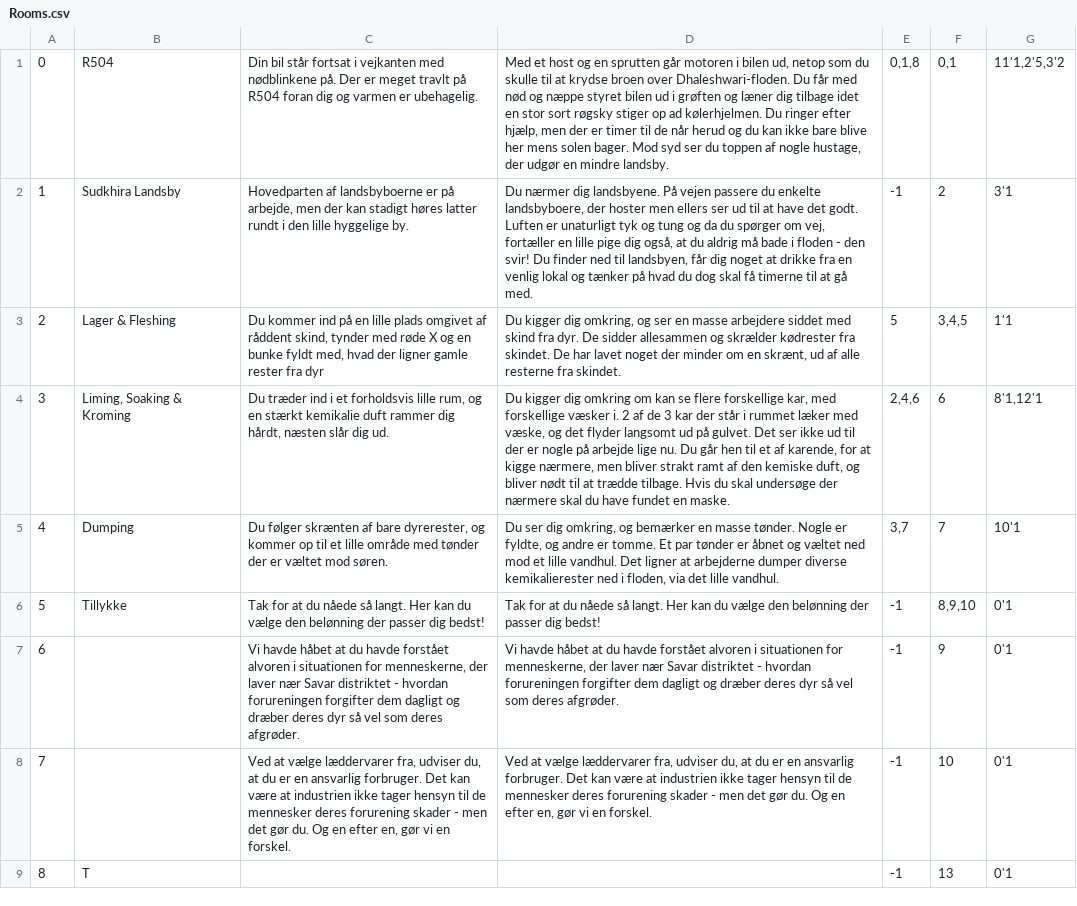
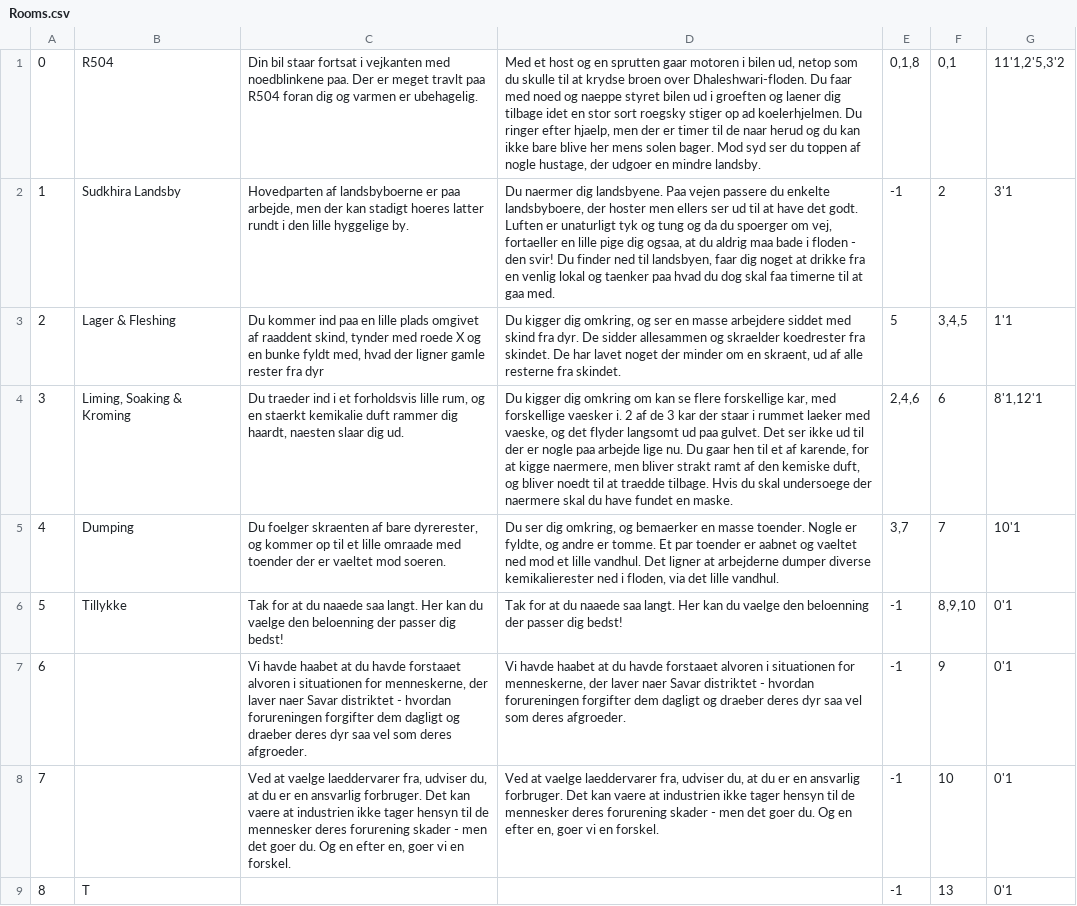
Before and after one commit to GustavBW/SemesterFX01, a CSV file: src/main/resources/Data/Rooms.csv, drawn as a sheet; the diff names each change by its address in the sheet, - before the commit and + after, or states it on an @@ line.

```diff
--- a/src/main/resources/Data/Rooms.csv
+++ b/src/main/resources/Data/Rooms.csv
-C1: Din bil står fortsat i vejkanten med nødblinkene på. Der er meget travlt på R504 foran…
+C1: Din bil staar fortsat i vejkanten med noedblinkene paa. Der er meget travlt paa R504 foran…
-D1: …en sprutten går motoren i bilen ud, netop som du skulle til at krydse broen over Dhaleshwari-floden. Du får med nød og næppe styret bilen ud i grøften og læner dig tilbage idet en stor sort røgsky stiger op ad kølerhjelmen. Du ringer efter hjælp, men der er timer til de når herud og du kan ikke bare blive her mens solen bager. Mod syd ser du toppen af nogle hustage, der udgør en mindre…
+D1: …en sprutten gaar motoren i bilen ud, netop som du skulle til at krydse broen over Dhaleshwari-floden. Du faar med noed og naeppe styret bilen ud i groeften og laener dig tilbage idet en stor sort roegsky stiger op ad koelerhjelmen. Du ringer efter hjaelp, men der er timer til de naar herud og du kan ikke bare blive her mens solen bager. Mod syd ser du toppen af nogle hustage, der udgoer en mindre…
-C2: …landsbyboerne er på arbejde, men der kan stadigt høres latter rundt…
+C2: …landsbyboerne er paa arbejde, men der kan stadigt hoeres latter rundt…
-D2: Du nærmer dig landsbyene. På vejen passere du enkelte landsbyboere, der hoster men ellers ser ud til at have det godt. Luften er unaturligt tyk og tung og da du spørger om vej, fortæller en lille pige dig også, at du aldrig må bade i floden - den svir! Du finder ned til landsbyen, får dig noget at drikke fra en venlig lokal og tænker på hvad du dog skal få timerne til at gå med.
+D2: Du naermer dig landsbyene. Paa vejen passere du enkelte landsbyboere, der hoster men ellers ser ud til at have det godt. Luften er unaturligt tyk og tung og da du spoerger om vej, fortaeller en lille pige dig ogsaa, at du aldrig maa bade i floden - den svir! Du finder ned til landsbyen, faar dig noget at drikke fra en venlig lokal og taenker paa hvad du dog skal faa timerne til at gaa med.
-C3: …kommer ind på en lille plads omgivet af råddent skind, tynder med røde X og…
+C3: …kommer ind paa en lille plads omgivet af raaddent skind, tynder med roede X og…
-D3: …allesammen og skrælder kødrester fra skindet. De har lavet noget der minder om en skrænt, ud af…
+D3: …allesammen og skraelder koedrester fra skindet. De har lavet noget der minder om en skraent, ud af…
-C4: Du træder ind i et forholdsvis lille rum, og en stærkt kemikalie duft rammer dig hårdt, næsten slår dig ud.
+C4: Du traeder ind i et forholdsvis lille rum, og en staerkt kemikalie duft rammer dig haardt, naesten slaar dig ud.
-D4: …med forskellige væsker i. 2 af de 3 kar der står i rummet læker med væske, og det flyder langsomt ud på gulvet. Det ser ikke ud til der er nogle på arbejde lige nu. Du går hen til et af karende, for at kigge nærmere, men bliver strakt ramt af den kemiske duft, og bliver nødt til at trædde tilbage. Hvis du skal undersøge der nærmere skal du…
+D4: …med forskellige vaesker i. 2 af de 3 kar der staar i rummet laeker med vaeske, og det flyder langsomt ud paa gulvet. Det ser ikke ud til der er nogle paa arbejde lige nu. Du gaar hen til et af karende, for at kigge naermere, men bliver strakt ramt af den kemiske duft, og bliver noedt til at traedde tilbage. Hvis du skal undersoege der naermere skal du…
-C5: Du følger skrænten af bare dyrerester, og kommer op til et lille område med tønder der er væltet mod søren.
+C5: Du foelger skraenten af bare dyrerester, og kommer op til et lille omraade med toender der er vaeltet mod soeren.
-D5: …omkring, og bemærker en masse tønder. Nogle er fyldte, og andre er tomme. Et par tønder er åbnet og væltet ned mod…
+D5: …omkring, og bemaerker en masse toender. Nogle er fyldte, og andre er tomme. Et par toender er aabnet og vaeltet ned mod…
-C6: …at du nåede så langt. Her kan du vælge den belønning der passer…
+C6: …at du naaede saa langt. Her kan du vaelge den beloenning der passer…
-D6: …at du nåede så langt. Her kan du vælge den belønning der passer…
+D6: …at du naaede saa langt. Her kan du vaelge den beloenning der passer…
-C7: Vi havde håbet at du havde forstået alvoren i situationen for menneskerne, der laver nær Savar distriktet - hvordan forureningen forgifter dem dagligt og dræber deres dyr så vel som deres afgrøder.
+C7: Vi havde haabet at du havde forstaaet alvoren i situationen for menneskerne, der laver naer Savar distriktet - hvordan forureningen forgifter dem dagligt og draeber deres dyr saa vel som deres afgroeder.
-D7: Vi havde håbet at du havde forstået alvoren i situationen for menneskerne, der laver nær Savar distriktet - hvordan forureningen forgifter dem dagligt og dræber deres dyr så vel som deres afgrøder.
+D7: Vi havde haabet at du havde forstaaet alvoren i situationen for menneskerne, der laver naer Savar distriktet - hvordan forureningen forgifter dem dagligt og draeber deres dyr saa vel som deres afgroeder.
-C8: Ved at vælge læddervarer fra, udviser du, at du er en ansvarlig forbruger. Det kan være at industrien ikke tager hensyn til de mennesker deres forurening skader - men det gør du. Og en efter en, gør vi en…
+C8: Ved at vaelge laeddervarer fra, udviser du, at du er en ansvarlig forbruger. Det kan vaere at industrien ikke tager hensyn til de mennesker deres forurening skader - men det goer du. Og en efter en, goer vi en…
-D8: Ved at vælge læddervarer fra, udviser du, at du er en ansvarlig forbruger. Det kan være at industrien ikke tager hensyn til de mennesker deres forurening skader - men det gør du. Og en efter en, gør vi en…
+D8: Ved at vaelge laeddervarer fra, udviser du, at du er en ansvarlig forbruger. Det kan vaere at industrien ikke tager hensyn til de mennesker deres forurening skader - men det goer du. Og en efter en, goer vi en…
```
Also changed, not shown: src/main/resources/Data/RoomQuest.csv, 1 other file.
